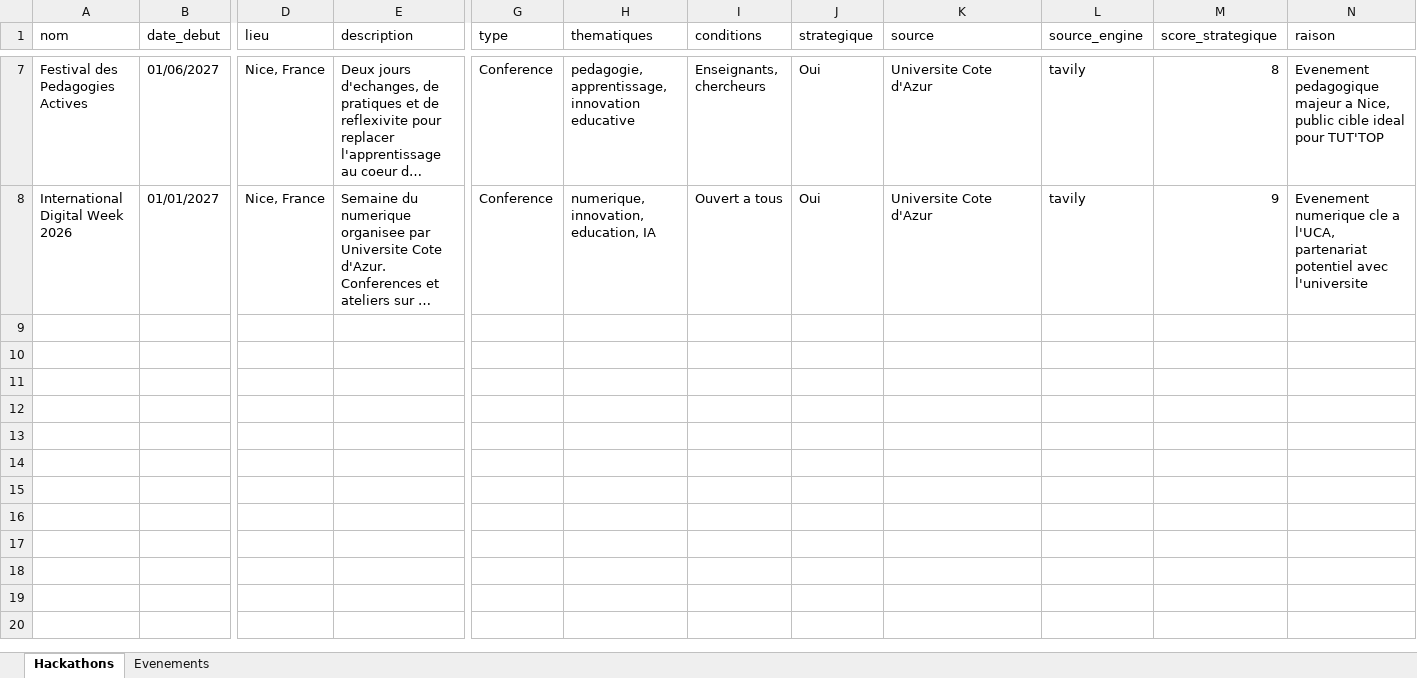
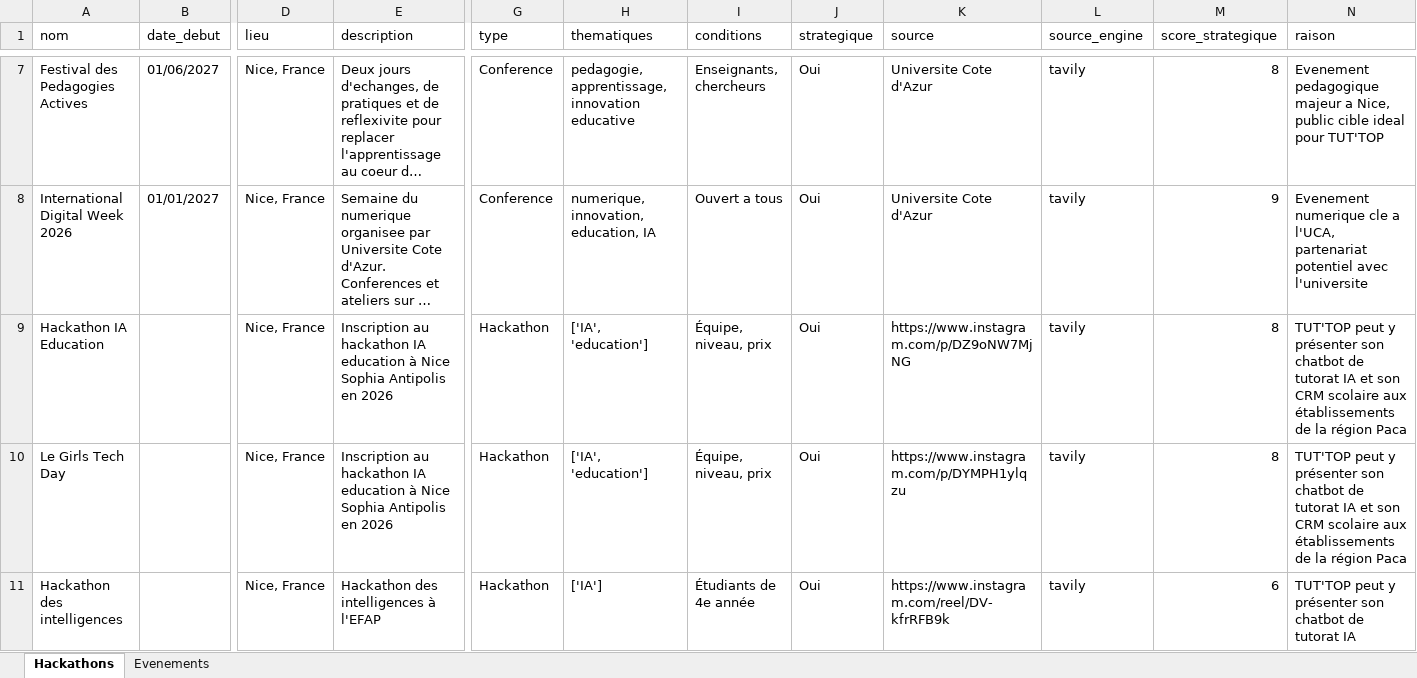
Before and after one commit to DhekerDerouich/TUTTOP-Agent-AI-2026, an Excel workbook: agent_identification/data/veille.xlsx, sheet Hackathons, drawn as a sheet; only a part is shown, gaps mark what is left out; long unchanged cells end in …; values as stored, in another font and other column widths than the file's, no borders; rows hold the shown columns only; the diff names each change by its address in the sheet, - before the commit and + after, or states it on an @@ line.

Commit message:
Veille pipeline test OK: 3 new hackathons found fast
Pipeline now processes 15 results per iteration (3 Tavily + 2 DDG/query)
with larger chunks (8) for speed. Ready for Streamlit Cloud.

```diff
--- a/agent_identification/data/veille.xlsx (sheet Hackathons)
+++ b/agent_identification/data/veille.xlsx (sheet Hackathons)
+row 9: Hackathon IA Education |  | Nice, France | Inscription au hackathon IA education à Nice Sophia Antipolis en 2026 | Hackathon | ['IA', 'education'] | Équipe, niveau, prix | Oui | https://www.instagram.com/p/DZ9oNW7MjNG | tavily | 8 | TUT'TOP peut y présenter son chatbot de tutorat IA et son CRM scolaire aux établissements de la région Paca
+row 10: Le Girls Tech Day |  | Nice, France | Inscription au hackathon IA education à Nice Sophia Antipolis en 2026 | Hackathon | ['IA', 'education'] | Équipe, niveau, prix | Oui | https://www.instagram.com/p/DYMPH1ylqzu | tavily | 8 | TUT'TOP peut y présenter son chatbot de tutorat IA et son CRM scolaire aux établissements de la région Paca
+row 11: Hackathon des intelligences |  | Nice, France | Hackathon des intelligences à l'EFAP | Hackathon | ['IA'] | Étudiants de 4e année | Oui | https://www.instagram.com/reel/DV-kfrRFB9k | tavily | 6 | TUT'TOP peut y présenter son chatbot de tutorat IA
```
